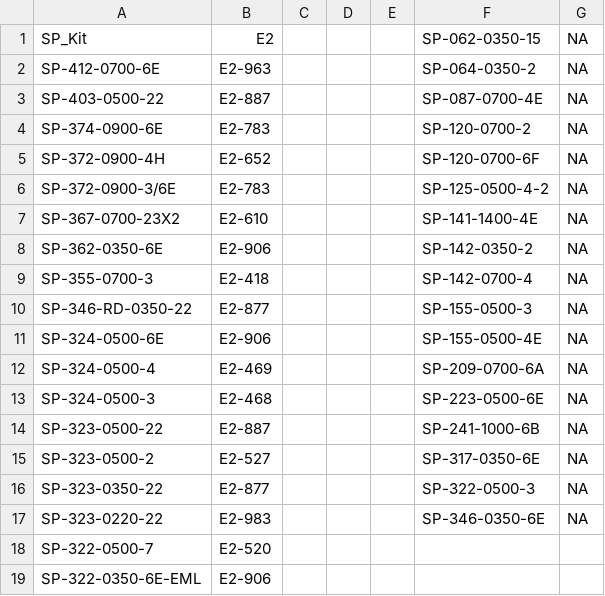
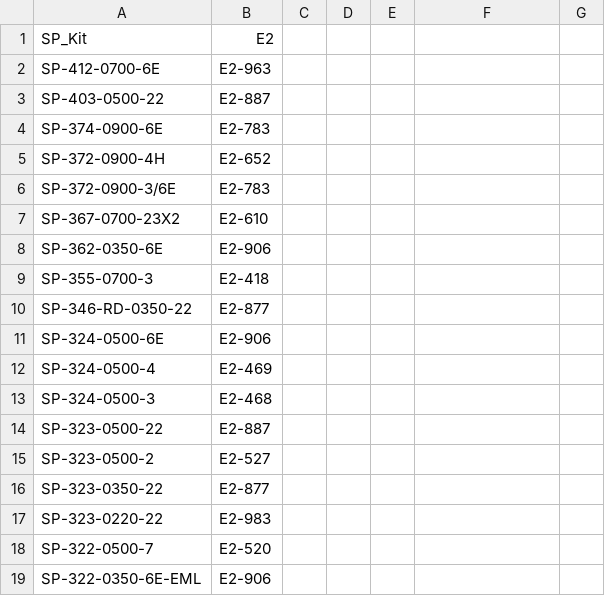
Before and after one commit to Vinladar/USAI, a CSV file: Code/supportFiles/driver_to_E2.csv, drawn as a sheet; only a part is shown; the diff covers the shown part only.

```diff
--- a/Code/supportFiles/driver_to_E2.csv
+++ b/Code/supportFiles/driver_to_E2.csv
@@ -1,17 +1,17 @@
-SP_Kit,E2,,,,SP-062-0350-15,NA
-SP-412-0700-6E,E2-963,,,,SP-064-0350-2,NA
-SP-403-0500-22,E2-887,,,,SP-087-0700-4E,NA
-SP-374-0900-6E,E2-783,,,,SP-120-0700-2,NA
-SP-372-0900-4H,E2-652,,,,SP-120-0700-6F,NA
-SP-372-0900-3/6E,E2-783,,,,SP-125-0500-4-2,NA
-SP-367-0700-23X2,E2-610,,,,SP-141-1400-4E,NA
-SP-362-0350-6E,E2-906,,,,SP-142-0350-2,NA
-SP-355-0700-3,E2-418,,,,SP-142-0700-4,NA
-SP-346-RD-0350-22,E2-877,,,,SP-155-0500-3,NA
-SP-324-0500-6E,E2-906,,,,SP-155-0500-4E,NA
-SP-324-0500-4,E2-469,,,,SP-209-0700-6A,NA
-SP-324-0500-3,E2-468,,,,SP-223-0500-6E,NA
-SP-323-0500-22,E2-887,,,,SP-241-1000-6B,NA
-SP-323-0500-2,E2-527,,,,SP-317-0350-6E,NA
-SP-323-0350-22,E2-877,,,,SP-322-0500-3,NA
-SP-323-0220-22,E2-983,,,,SP-346-0350-6E,NA
+SP_Kit,E2
+SP-412-0700-6E,E2-963
+SP-403-0500-22,E2-887
+SP-374-0900-6E,E2-783
+SP-372-0900-4H,E2-652
+SP-372-0900-3/6E,E2-783
+SP-367-0700-23X2,E2-610
+SP-362-0350-6E,E2-906
+SP-355-0700-3,E2-418
+SP-346-RD-0350-22,E2-877
+SP-324-0500-6E,E2-906
+SP-324-0500-4,E2-469
+SP-324-0500-3,E2-468
+SP-323-0500-22,E2-887
+SP-323-0500-2,E2-527
+SP-323-0350-22,E2-877
+SP-323-0220-22,E2-983
```
Also changed, not shown: 18 added rows elsewhere in this file.
